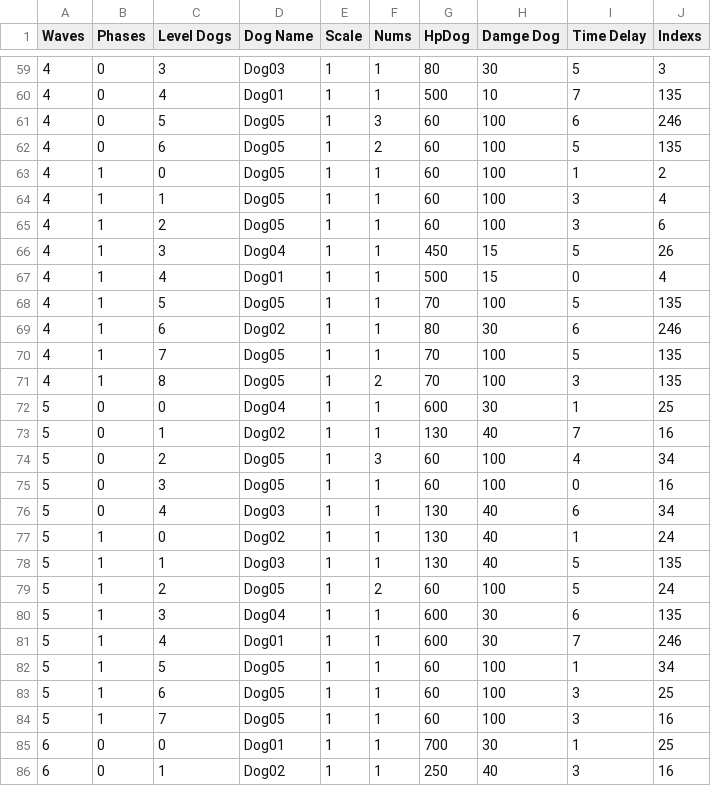
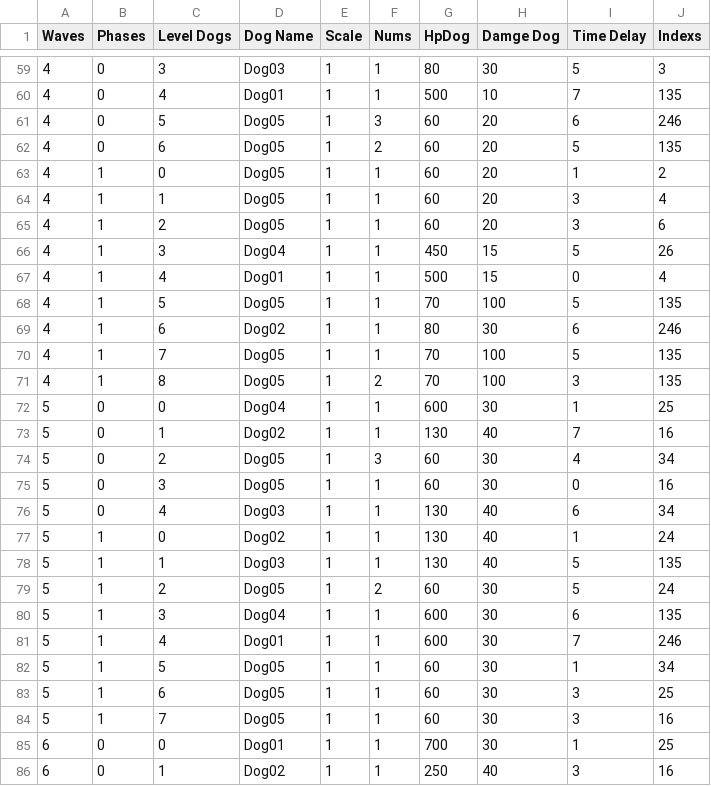
Before and after one commit to ZunNguyen/ChickenWar, a CSV file: Assets/Asset/Resources/SO/Wave Dog/Data_WaveDog.csv, drawn as a sheet; only a part is shown, gaps mark what is left out.

```diff
--- a/Assets/Asset/Resources/SO/Wave Dog/Data_WaveDog.csv
+++ b/Assets/Asset/Resources/SO/Wave Dog/Data_WaveDog.csv
@@ -60,7 +60,7 @@
 4,0,4,Dog01,1,1,500,10,7,135
-4,0,5,Dog05,1,3,60,100,6,246
-4,0,6,Dog05,1,2,60,100,5,135
-4,1,0,Dog05,1,1,60,100,1,2
-4,1,1,Dog05,1,1,60,100,3,4
-4,1,2,Dog05,1,1,60,100,3,6
+4,0,5,Dog05,1,3,60,20,6,246
+4,0,6,Dog05,1,2,60,20,5,135
+4,1,0,Dog05,1,1,60,20,1,2
+4,1,1,Dog05,1,1,60,20,3,4
+4,1,2,Dog05,1,1,60,20,3,6
 4,1,3,Dog04,1,1,450,15,5,26
@@ -73,4 +73,4 @@
 5,0,1,Dog02,1,1,130,40,7,16
-5,0,2,Dog05,1,3,60,100,4,34
-5,0,3,Dog05,1,1,60,100,0,16
+5,0,2,Dog05,1,3,60,30,4,34
+5,0,3,Dog05,1,1,60,30,0,16
 5,0,4,Dog03,1,1,130,40,6,34
@@ -78,8 +78,8 @@
 5,1,1,Dog03,1,1,130,40,5,135
-5,1,2,Dog05,1,2,60,100,5,24
+5,1,2,Dog05,1,2,60,30,5,24
 5,1,3,Dog04,1,1,600,30,6,135
 5,1,4,Dog01,1,1,600,30,7,246
-5,1,5,Dog05,1,1,60,100,1,34
-5,1,6,Dog05,1,1,60,100,3,25
-5,1,7,Dog05,1,1,60,100,3,16
+5,1,5,Dog05,1,1,60,30,1,34
+5,1,6,Dog05,1,1,60,30,3,25
+5,1,7,Dog05,1,1,60,30,3,16
 6,0,0,Dog01,1,1,700,30,1,25
```
Also changed, not shown: 31 other files.
